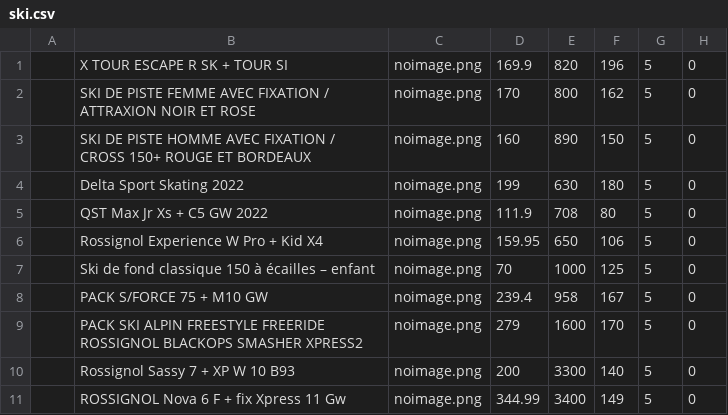
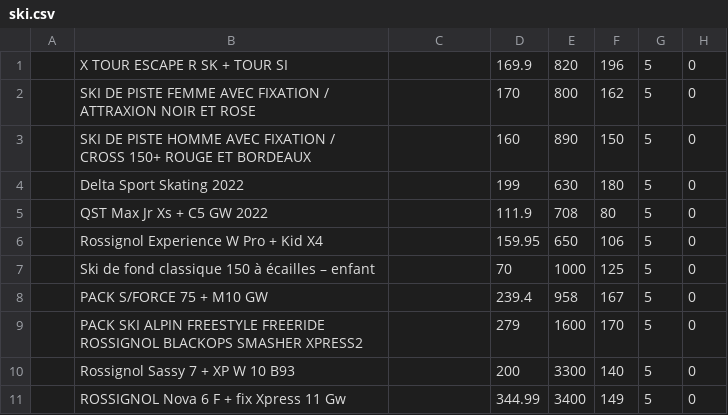
Before and after one commit to FaultyPixel/SAE2.04, a CSV file: JeuTest/ski.csv, drawn as a sheet; only a part is shown; the diff names each change by its address in the sheet, - before the commit and + after, or states it on an @@ line.

```diff
--- a/JeuTest/ski.csv
+++ b/JeuTest/ski.csv
-C1:C11: noimage.png
+C1:C11: (empty)
```
Also changed, not shown: 2 other files.
